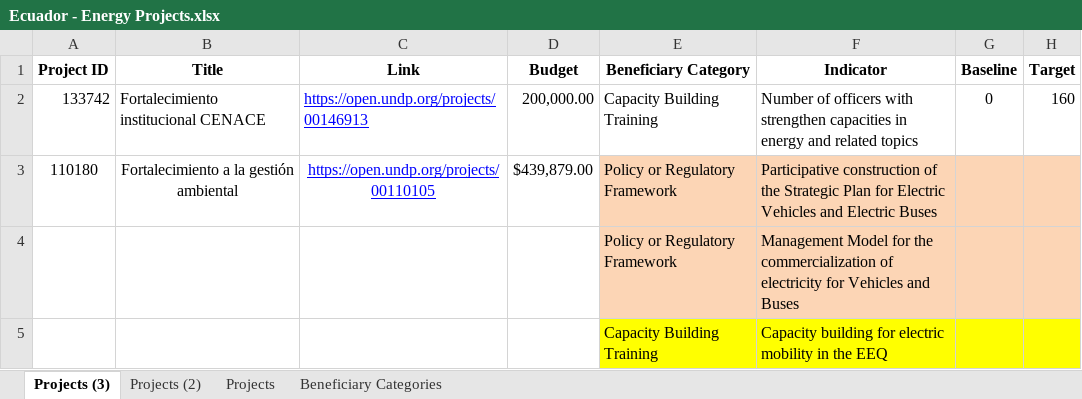
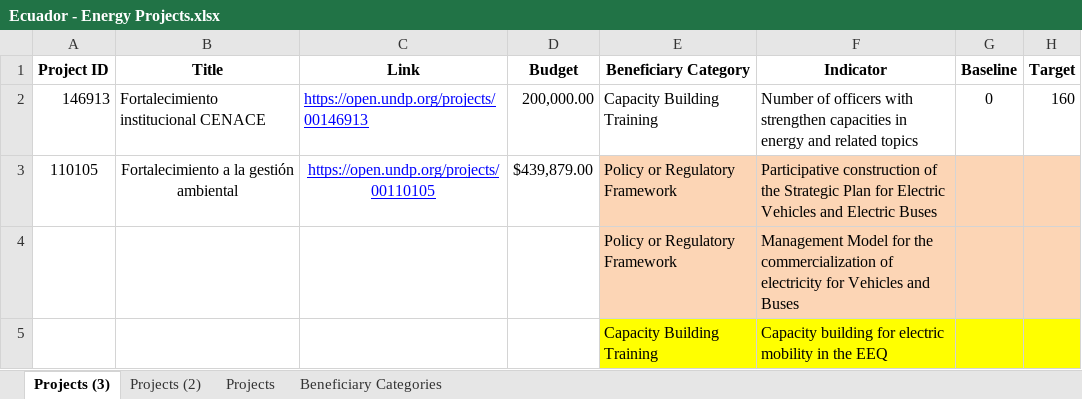
Before and after one commit to Ben-Keller/Energy-Moonshot-Tracker, an Excel workbook: 01_Input/00_CO Validation/Ecuador - Energy Projects.xlsx, sheet Projects (3), drawn as a sheet; only a part is shown; values as stored, in another font and other column widths than the file's, no borders; the diff names each change by its address in the sheet, - before the commit and + after, or states it on an @@ line.

```diff
--- a/01_Input/00_CO Validation/Ecuador - Energy Projects.xlsx (sheet Projects (3))
+++ b/01_Input/00_CO Validation/Ecuador - Energy Projects.xlsx (sheet Projects (3))
-A2 (Project ID): 133742
+A2 (Project ID): 146913
-A3 (Project ID): 110180
+A3 (Project ID): 110105
```
Also changed, not shown: 01_Input/00_CO Validation/Fiji - Energy Projects.xlsx, 01_Input/00_CO Validation/Papua New Guinea - Energy Projects.xlsx, 42 other files.
